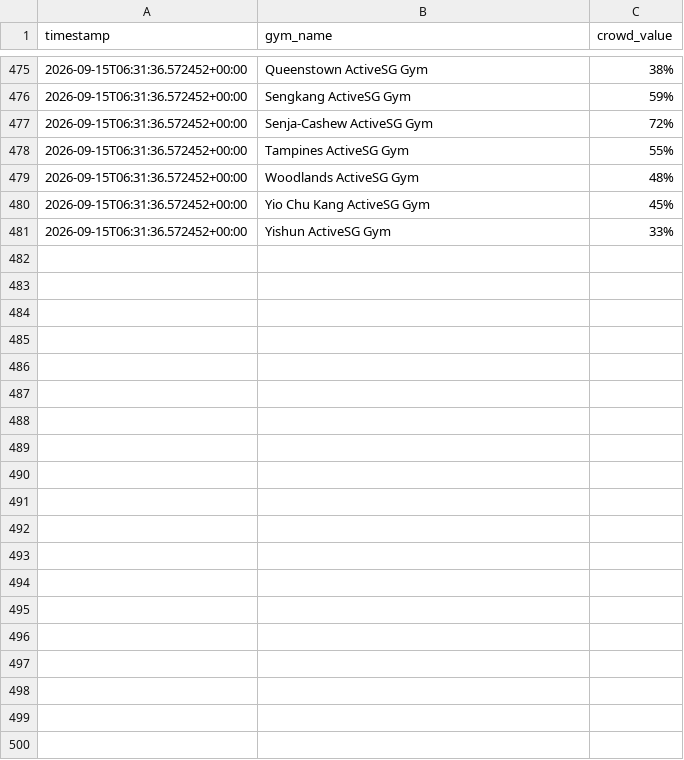
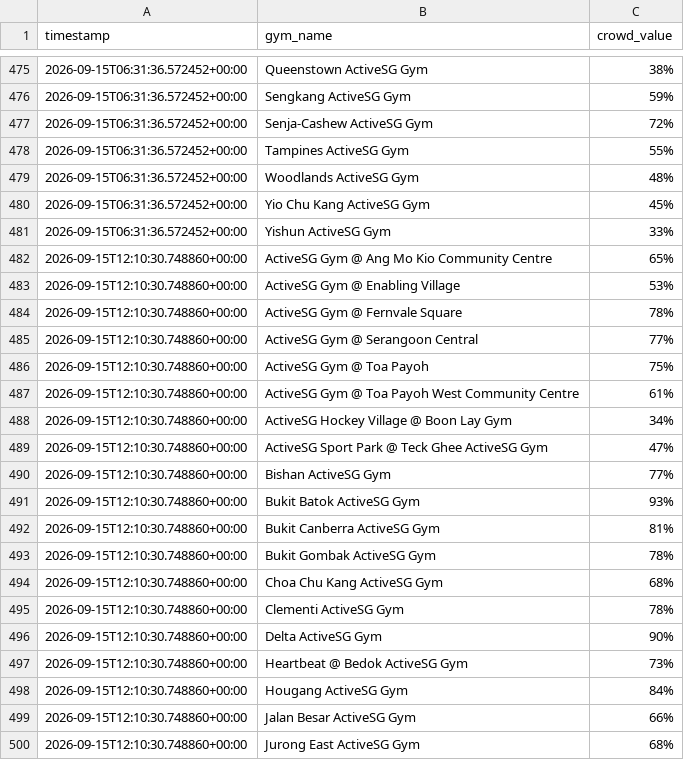
Before and after one commit to aposeidoonnnnn/activesgmonitor, a CSV file: data/crowd_log.csv, drawn as a sheet; only a part is shown, gaps mark what is left out; the diff covers the shown part only; the diff names each change by its address in the sheet, - before the commit and + after, or states it on an @@ line.

```diff
--- a/data/crowd_log.csv
+++ b/data/crowd_log.csv
+row 482: 2026-09-15T12:10:30.748860+00:00 | ActiveSG Gym @ Ang Mo Kio Community Centre | 65%
+row 483: 2026-09-15T12:10:30.748860+00:00 | ActiveSG Gym @ Enabling Village | 53%
+row 484: 2026-09-15T12:10:30.748860+00:00 | ActiveSG Gym @ Fernvale Square | 78%
+row 485: 2026-09-15T12:10:30.748860+00:00 | ActiveSG Gym @ Serangoon Central | 77%
+row 486: 2026-09-15T12:10:30.748860+00:00 | ActiveSG Gym @ Toa Payoh | 75%
+row 487: 2026-09-15T12:10:30.748860+00:00 | ActiveSG Gym @ Toa Payoh West Community Centre | 61%
+row 488: 2026-09-15T12:10:30.748860+00:00 | ActiveSG Hockey Village @ Boon Lay Gym | 34%
+row 489: 2026-09-15T12:10:30.748860+00:00 | ActiveSG Sport Park @ Teck Ghee ActiveSG Gym | 47%
+row 490: 2026-09-15T12:10:30.748860+00:00 | Bishan ActiveSG Gym | 77%
+row 491: 2026-09-15T12:10:30.748860+00:00 | Bukit Batok ActiveSG Gym | 93%
+row 492: 2026-09-15T12:10:30.748860+00:00 | Bukit Canberra ActiveSG Gym | 81%
+row 493: 2026-09-15T12:10:30.748860+00:00 | Bukit Gombak ActiveSG Gym | 78%
+row 494: 2026-09-15T12:10:30.748860+00:00 | Choa Chu Kang ActiveSG Gym | 68%
+row 495: 2026-09-15T12:10:30.748860+00:00 | Clementi ActiveSG Gym | 78%
+row 496: 2026-09-15T12:10:30.748860+00:00 | Delta ActiveSG Gym | 90%
+row 497: 2026-09-15T12:10:30.748860+00:00 | Heartbeat @ Bedok ActiveSG Gym | 73%
+row 498: 2026-09-15T12:10:30.748860+00:00 | Hougang ActiveSG Gym | 84%
+row 499: 2026-09-15T12:10:30.748860+00:00 | Jalan Besar ActiveSG Gym | 66%
+row 500: 2026-09-15T12:10:30.748860+00:00 | Jurong East ActiveSG Gym | 68%
```
Also changed, not shown: 11 added rows elsewhere in this file, 1 other file.
